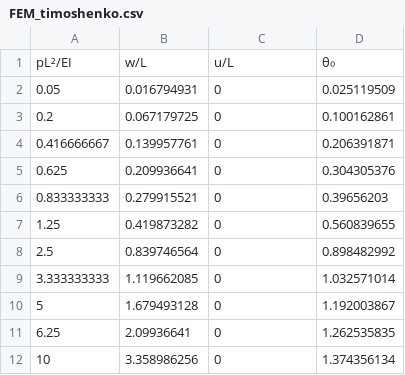
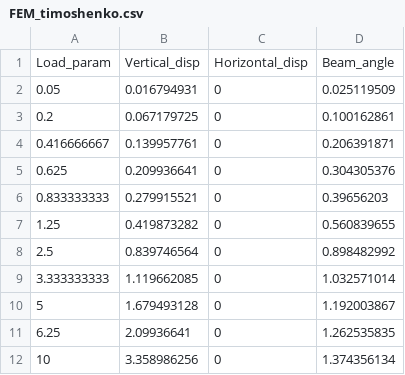
Before and after one commit to awegroup/kite_fem, a CSV file: Cantilever/Results/FEM_timoshenko.csv, drawn as a sheet; removed rows and columns are numbered as before the commit, all else as after; the diff names each change by its address in the sheet, - before the commit and + after, or states it on an @@ line.

```diff
--- a/Cantilever/Results/FEM_timoshenko.csv
+++ b/Cantilever/Results/FEM_timoshenko.csv
-row 1: pL²/EI | w/L | u/L | θ₀
+row 1: Load_param | Vertical_disp | Horizontal_disp | Beam_angle
```
Also changed, not shown: Cantilever/Results/PSM2D.csv, Cantilever/Results/PSM3D.csv, 10 other files.
